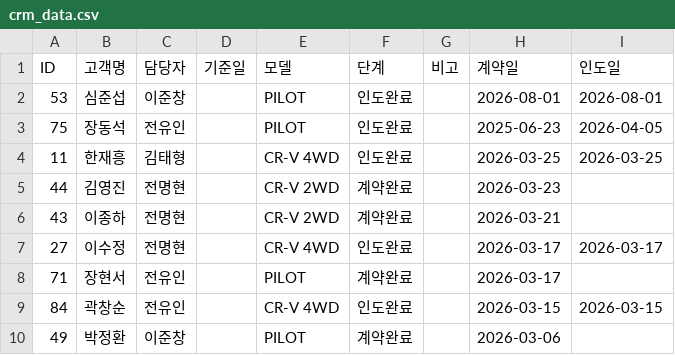
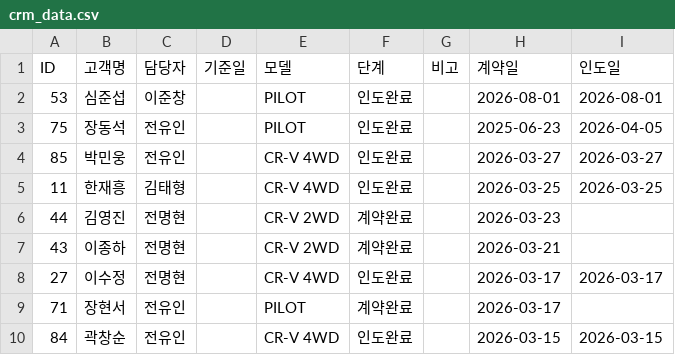
Before and after one commit to tmxpq1234-cmd/honda-crm, a CSV file: crm_data.csv, drawn as a sheet; only a part is shown; the shorter side is filled out with more unchanged rows; the diff names each change by its address in the sheet, - before the commit and + after, or states it on an @@ line.

Commit message:
Update 2026-04-05 02:15:52.240244

```diff
--- a/crm_data.csv
+++ b/crm_data.csv
+row 4: 85 | 박민웅 | 전유인 |  | CR-V 4WD | 인도완료 |  | 2026-03-27 | 2026-03-27
```
